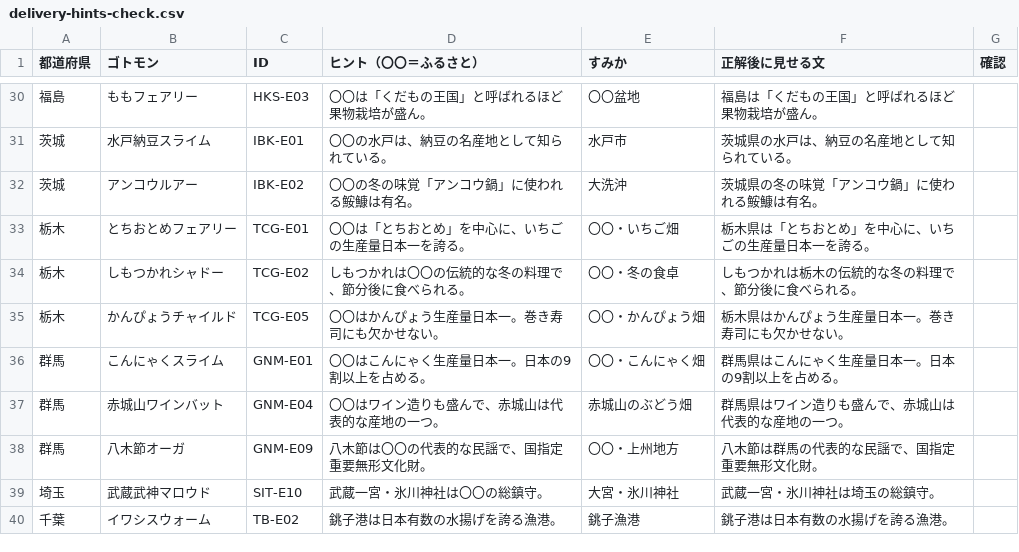
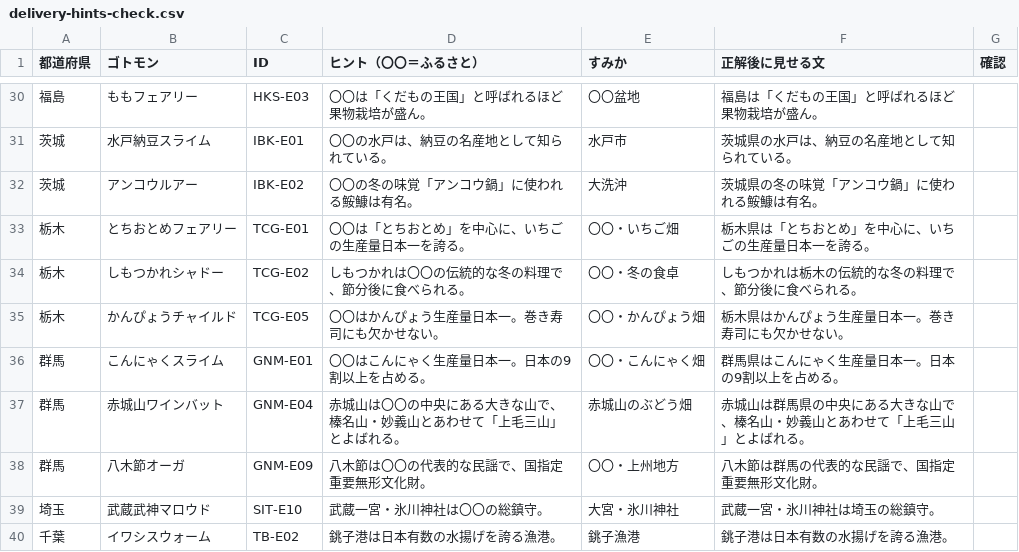
Before and after one commit to shimimasa/kanji-monsters, a CSV file: docs/delivery-hints-check.csv, drawn as a sheet; only a part is shown, gaps mark what is left out.

```diff
--- a/docs/delivery-hints-check.csv
+++ b/docs/delivery-hints-check.csv
@@ -36,3 +36,3 @@
 "群馬","こんにゃくスライム","GNM-E01","〇〇はこんにゃく生産量日本一。日本の9割以上を占める。","〇〇・こんにゃく畑","群馬県はこんにゃく生産量日本一。日本の9割以上を占める。",""
-"群馬","赤城山ワインバット","GNM-E04","〇〇はワイン造りも盛んで、赤城山は代表的な産地の一つ。","赤城山のぶどう畑","群馬県はワイン造りも盛んで、赤城山は代表的な産地の一つ。",""
+"群馬","赤城山ワインバット","GNM-E04","赤城山は〇〇の中央にある大きな山で、榛名山・妙義山とあわせて「上毛三山」とよばれる。","赤城山のぶどう畑","赤城山は群馬県の中央にある大きな山で、榛名山・妙義山とあわせて「上毛三山」とよばれる。",""
 "群馬","八木節オーガ","GNM-E09","八木節は〇〇の代表的な民謡で、国指定重要無形文化財。","〇〇・上州地方","八木節は群馬の代表的な民謡で、国指定重要無形文化財。",""
```
Also changed, not shown: 20 other files.
